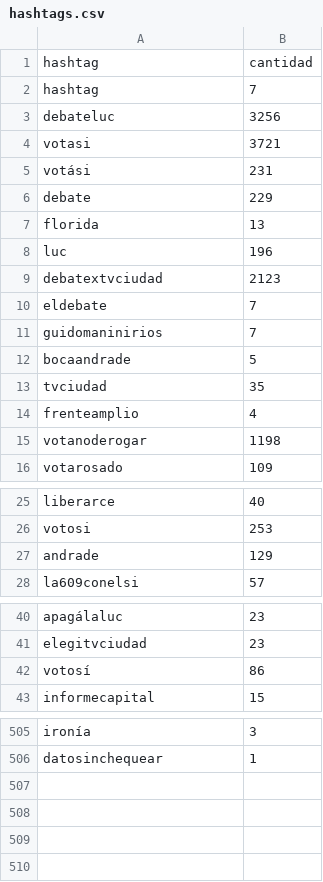
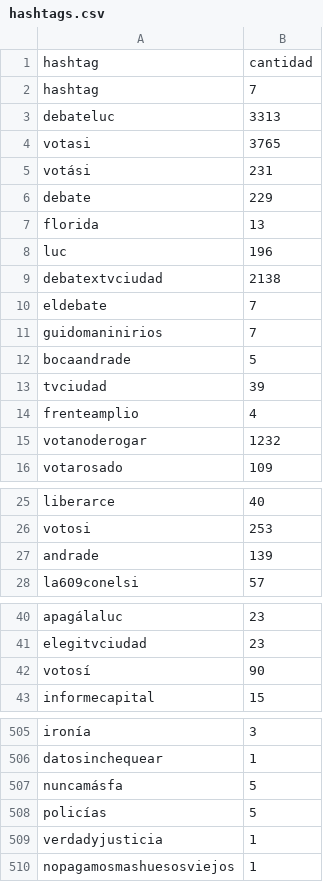
Before and after one commit to verdierdiego/debate-luc, a CSV file: hashtags.csv, drawn as a sheet; only a part is shown, gaps mark what is left out; the diff covers the shown part only.

```diff
--- a/hashtags.csv
+++ b/hashtags.csv
@@ -2,4 +2,4 @@ hashtag,cantidad
 hashtag,7
-debateluc,3256
-votasi,3721
+debateluc,3313
+votasi,3765
 votási,231
@@ -8,3 +8,3 @@ florida,13
 luc,196
-debatextvciudad,2123
+debatextvciudad,2138
 eldebate,7
@@ -12,5 +12,5 @@ guidomaninirios,7
 bocaandrade,5
-tvciudad,35
+tvciudad,39
 frenteamplio,4
-votanoderogar,1198
+votanoderogar,1232
 votarosado,109
@@ -26,3 +26,3 @@ liberarce,40
 votosi,253
-andrade,129
+andrade,139
 la609conelsi,57
@@ -41,3 +41,3 @@ apagálaluc,23
 elegitvciudad,23
-votosí,86
+votosí,90
 informecapital,15
@@ -506 +506,5 @@ ironía,3
 datosinchequear,1
+nuncamásfa,5
+policías,5
+verdadyjusticia,1
+nopagamosmashuesosviejos,1
```
Also changed, not shown: 7 edited cells elsewhere in this file, horas.csv, menciones.csv, 3 other files.
